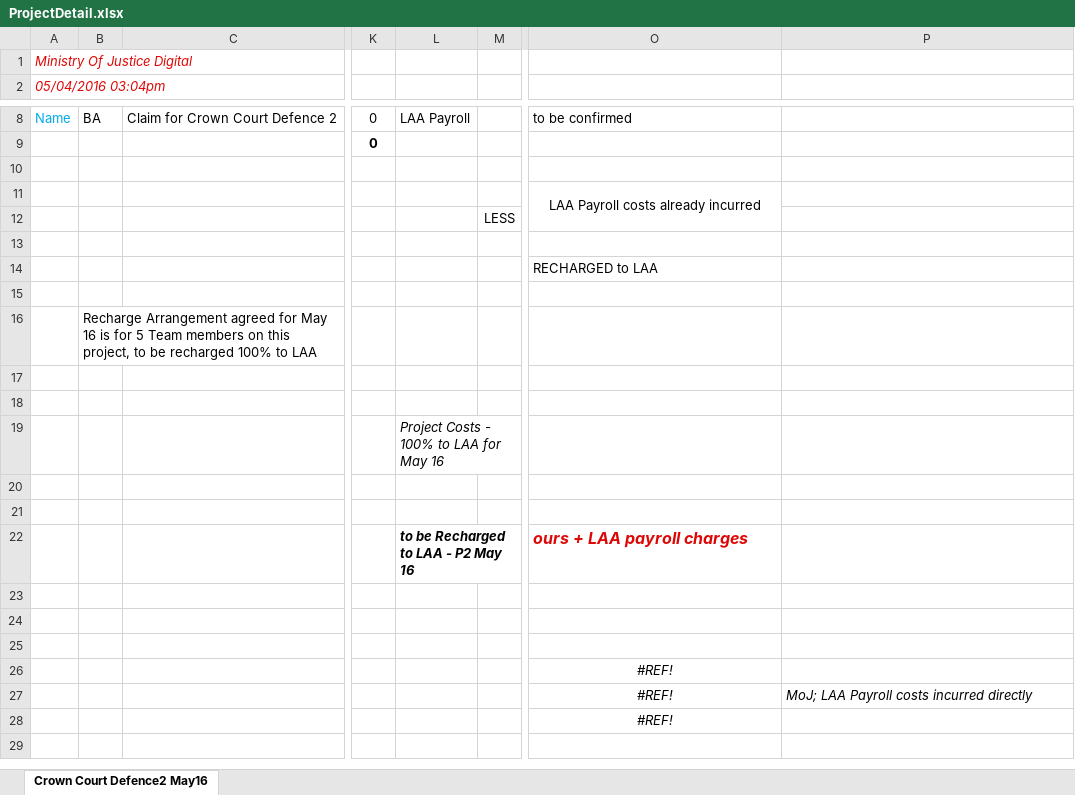
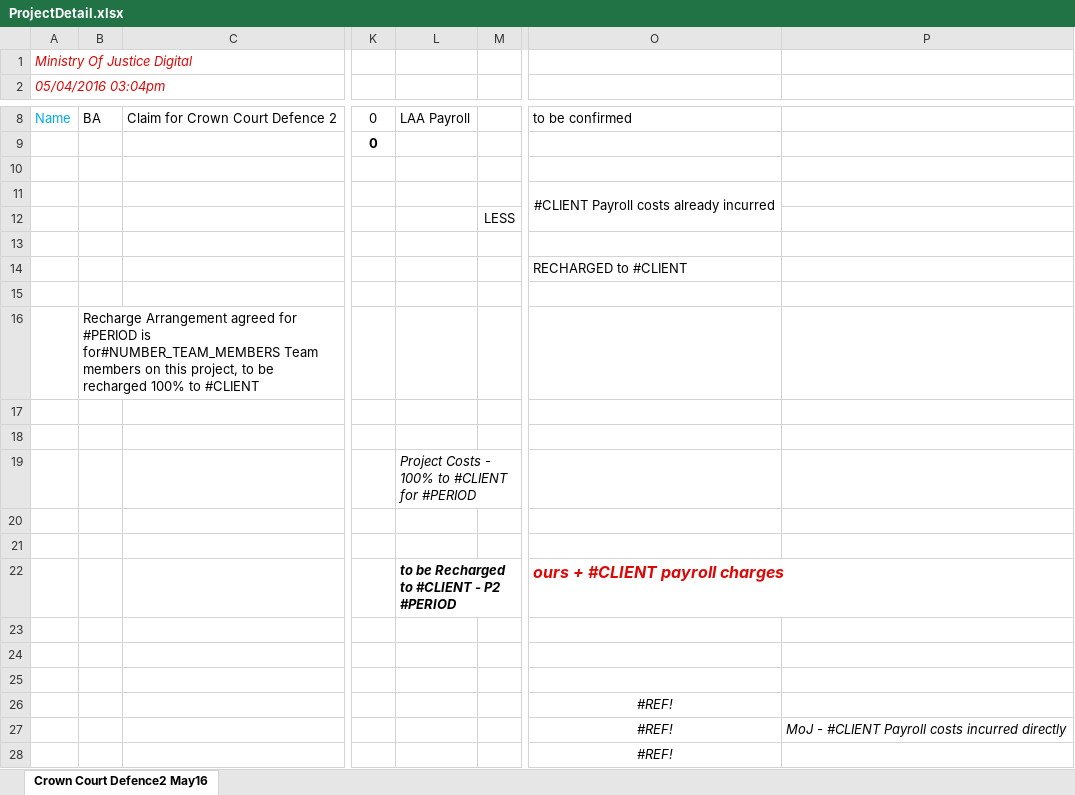
Before and after one commit to ministryofjustice/moj-product-dashboard, an Excel workbook: dashboard/apps/prototype/templates/xls/ProjectDetail.xlsx, sheet Crown Court Defence2 May16, drawn as a sheet; only a part is shown, gaps mark what is left out; values as stored, in another font and other column widths than the file's, no borders; removed rows and columns are numbered as before the commit, all else as after; rows hold the shown columns only; the diff names each change by its address in the sheet, - before the commit and + after, or states it on an @@ line.

Commit message:
remove custom client from project detail xlsx template

```diff
--- a/dashboard/apps/prototype/templates/xls/ProjectDetail.xlsx (sheet Crown Court Defence2 May16)
+++ b/dashboard/apps/prototype/templates/xls/ProjectDetail.xlsx (sheet Crown Court Defence2 May16)
-O11: LAA Payroll costs already incurred
+O11: #CLIENT Payroll costs already incurred
-O14: RECHARGED to LAA
+O14: RECHARGED to #CLIENT
-B16: …agreed for May 16 is for 5 Team members on this project, to be recharged 100% to LAA
+B16: …agreed for #PERIOD is for#NUMBER_TEAM_MEMBERS Team members on this project, to be recharged 100% to #CLIENT
-L19: Project Costs - 100% to LAA for May 16
+L19: Project Costs - 100% to #CLIENT for #PERIOD
-row 22:  |  |  |  | to be Recharged to LAA - P2 May 16 |  | ours + LAA payroll charges
+row 22:  |  |  |  | to be Recharged to #CLIENT - P2 #PERIOD |  | ours + #CLIENT payroll charges
-P27: MoJ; LAA Payroll costs incurred directly
+P27: MoJ - #CLIENT Payroll costs incurred directly
```
